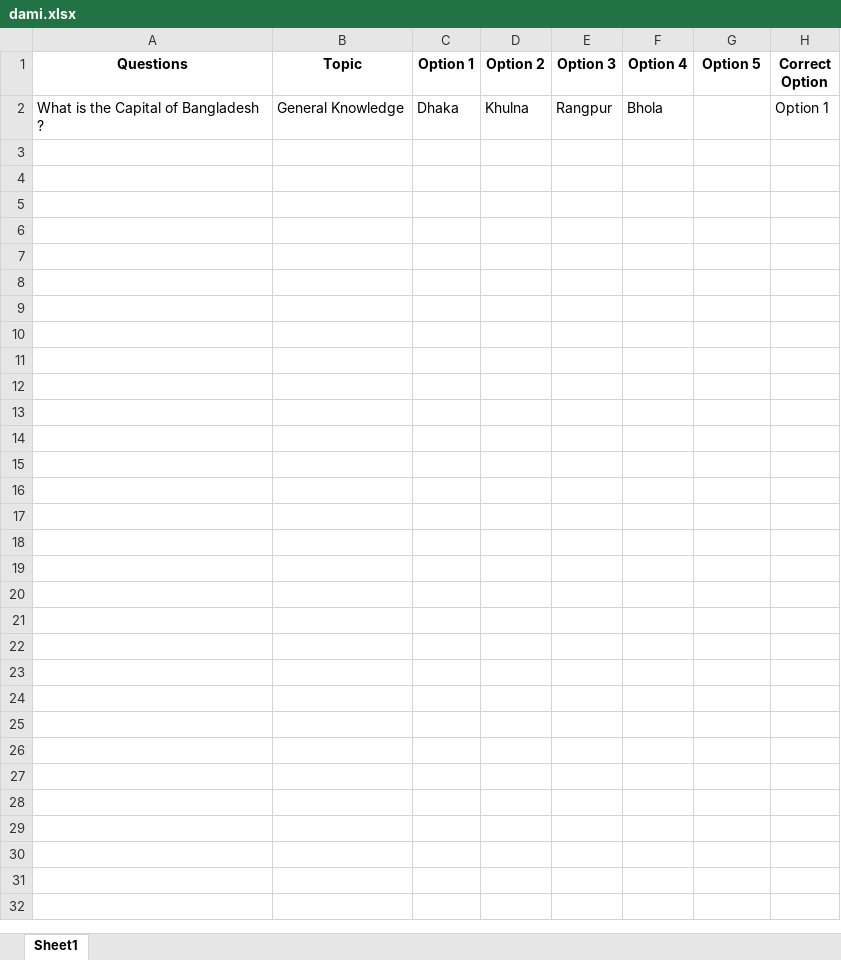
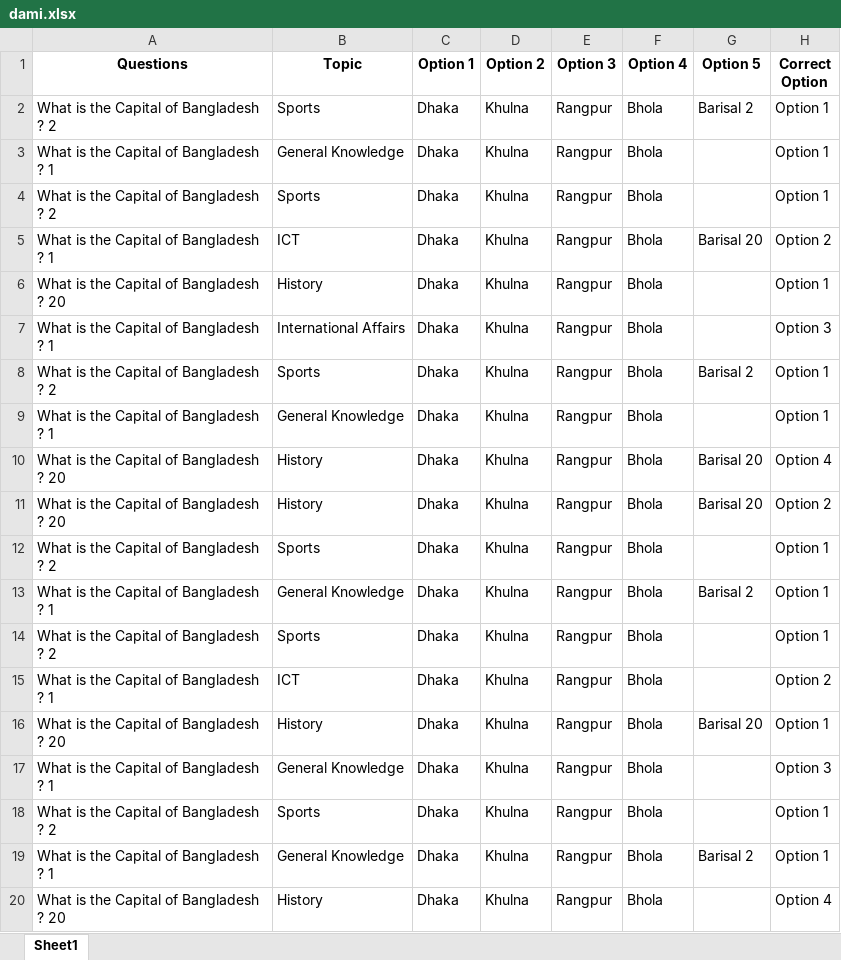
Before and after one commit to rimonraton/realtimeQuiz, an Excel workbook: public/dami.xlsx, sheet Sheet1, drawn as a sheet; only a part is shown; values as stored, in another font and other column widths than the file's, no borders; addresses are those after the commit; the diff covers the shown part only; the diff names each change by its address in the sheet, - before the commit and + after, or states it on an @@ line.

```diff
--- a/public/dami.xlsx (sheet Sheet1)
+++ b/public/dami.xlsx (sheet Sheet1)
+row 2: What is the Capital of Bangladesh ? 2 | Sports | Dhaka | Khulna | Rangpur | Bhola | Barisal 2 | Option 1
-A3 (Questions): What is the Capital of Bangladesh ?
+A3 (Questions): What is the Capital of Bangladesh ? 1
+row 4: What is the Capital of Bangladesh ? 2 | Sports | Dhaka | Khulna | Rangpur | Bhola |  | Option 1
+row 5: What is the Capital of Bangladesh ? 1 | ICT | Dhaka | Khulna | Rangpur | Bhola | Barisal 20 | Option 2
+row 6: What is the Capital of Bangladesh ? 20 | History | Dhaka | Khulna | Rangpur | Bhola |  | Option 1
+row 7: What is the Capital of Bangladesh ? 1 | International Affairs | Dhaka | Khulna | Rangpur | Bhola |  | Option 3
+row 8: What is the Capital of Bangladesh ? 2 | Sports | Dhaka | Khulna | Rangpur | Bhola | Barisal 2 | Option 1
+row 9: What is the Capital of Bangladesh ? 1 | General Knowledge | Dhaka | Khulna | Rangpur | Bhola |  | Option 1
+row 10: What is the Capital of Bangladesh ? 20 | History | Dhaka | Khulna | Rangpur | Bhola | Barisal 20 | Option 4
+row 11: What is the Capital of Bangladesh ? 20 | History | Dhaka | Khulna | Rangpur | Bhola | Barisal 20 | Option 2
+row 12: What is the Capital of Bangladesh ? 2 | Sports | Dhaka | Khulna | Rangpur | Bhola |  | Option 1
+row 13: What is the Capital of Bangladesh ? 1 | General Knowledge | Dhaka | Khulna | Rangpur | Bhola | Barisal 2 | Option 1
+row 14: What is the Capital of Bangladesh ? 2 | Sports | Dhaka | Khulna | Rangpur | Bhola |  | Option 1
+row 15: What is the Capital of Bangladesh ? 1 | ICT | Dhaka | Khulna | Rangpur | Bhola |  | Option 2
+row 16: What is the Capital of Bangladesh ? 20 | History | Dhaka | Khulna | Rangpur | Bhola | Barisal 20 | Option 1
+row 17: What is the Capital of Bangladesh ? 1 | General Knowledge | Dhaka | Khulna | Rangpur | Bhola |  | Option 3
+row 18: What is the Capital of Bangladesh ? 2 | Sports | Dhaka | Khulna | Rangpur | Bhola |  | Option 1
+row 19: What is the Capital of Bangladesh ? 1 | General Knowledge | Dhaka | Khulna | Rangpur | Bhola | Barisal 2 | Option 1
+row 20: What is the Capital of Bangladesh ? 20 | History | Dhaka | Khulna | Rangpur | Bhola |  | Option 4
```
Also changed, not shown: 80 added rows elsewhere in this sheet, 1 other file.
